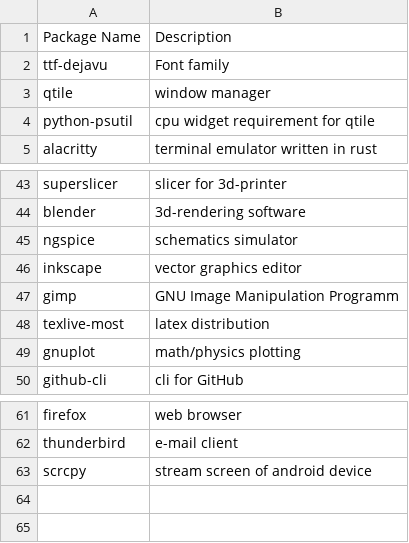
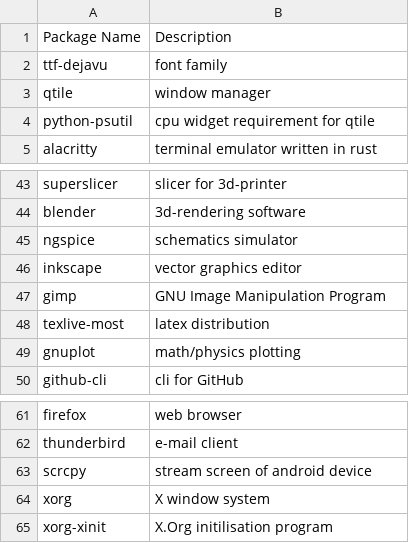
Before and after one commit to ckiri/cass, a CSV file: sw.csv, drawn as a sheet; only a part is shown, gaps mark what is left out; the diff names each change by its address in the sheet, - before the commit and + after, or states it on an @@ line.

Commit message:
Added X.Org progs.

```diff
--- a/sw.csv
+++ b/sw.csv
-B2: Font family
+B2: font family
-B47: GNU Image Manipulation Programm
+B47: GNU Image Manipulation Program
+row 64: xorg | X window system
+row 65: xorg-xinit | X.Org initilisation program
```
